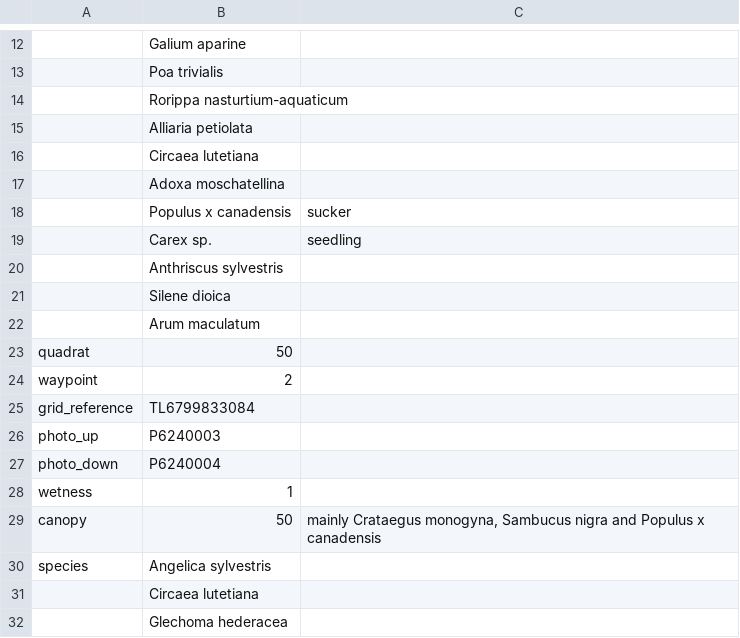
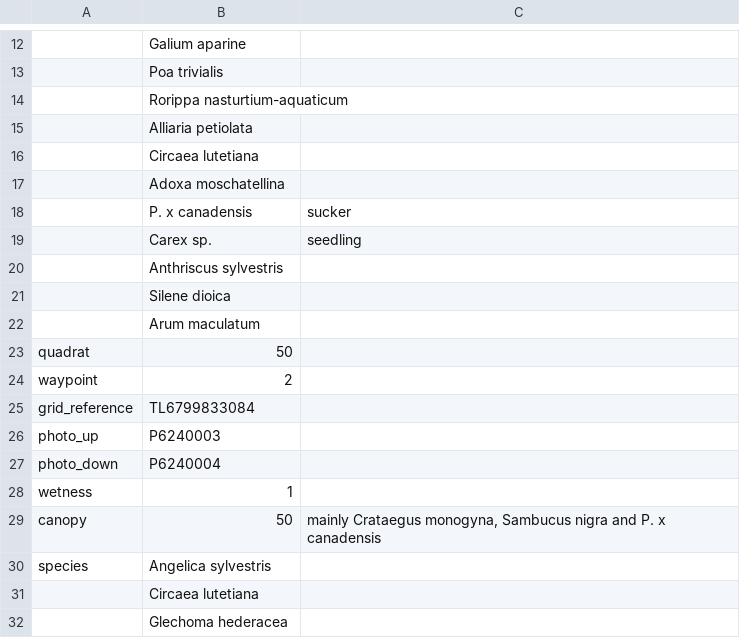
Before and after one commit to joejcollins/atlanta-shore, a CSV file: data/raw/2022-06/data-plant-2022-06-24-MEC.csv, drawn as a sheet; only a part is shown, gaps mark what is left out; the diff names each change by its address in the sheet, - before the commit and + after, or states it on an @@ line.

```diff
--- a/data/raw/2022-06/data-plant-2022-06-24-MEC.csv
+++ b/data/raw/2022-06/data-plant-2022-06-24-MEC.csv
-B18: Populus x canadensis
+B18: P. x canadensis
-C29: …nigra and Populus x canadensis
+C29: …nigra and P. x canadensis
```
Also changed, not shown: data/raw/2019-02/data-plant-2019-02-01-MEC.csv, data/raw/2019-02/data-plant-2019-02-02-MEC.csv, 5 other files.
